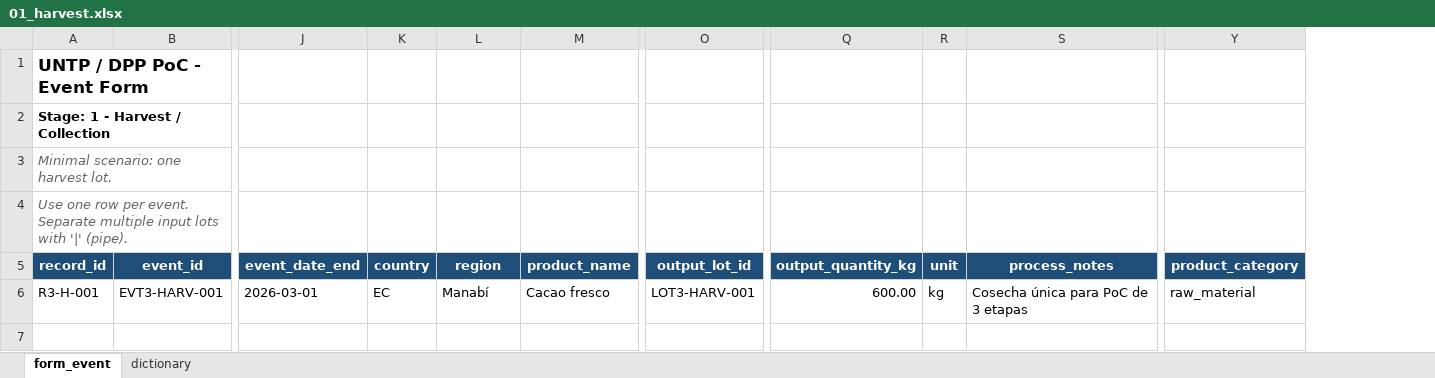
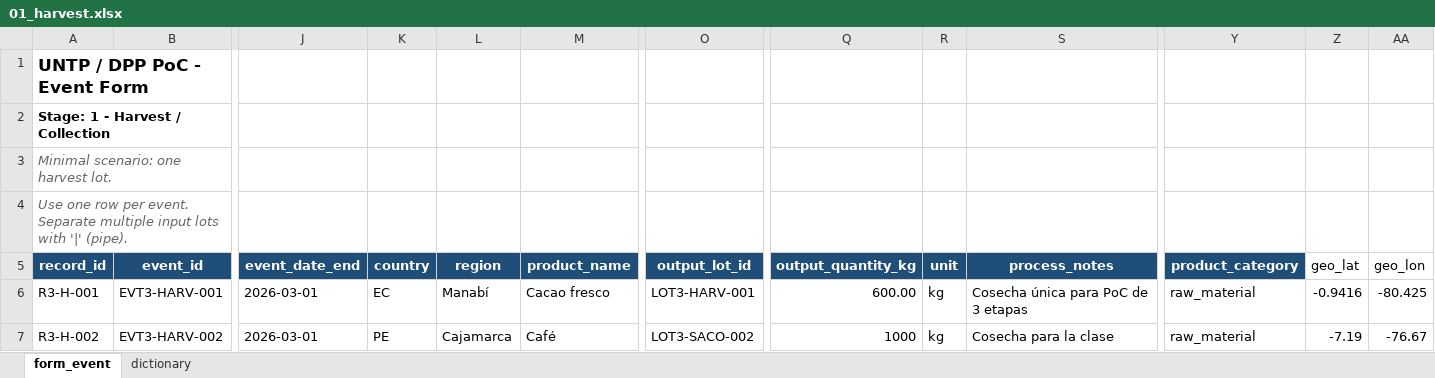
Before and after one commit to robinson-agros/ESAN-UNTP, an Excel workbook: dataset_valid_3_stage/01_harvest.xlsx, sheet form_event, drawn as a sheet; only a part is shown, gaps mark what is left out; values as stored, in another font and other column widths than the file's, no borders; table styles not drawn; rows hold the shown columns only; the diff names each change by its address in the sheet, - before the commit and + after, or states it on an @@ line.

```diff
--- a/dataset_valid_3_stage/01_harvest.xlsx (sheet form_event)
+++ b/dataset_valid_3_stage/01_harvest.xlsx (sheet form_event)
+column Z (geo_lat), row 6: -0.9416
+column AA (geo_lon), row 6: -80.425
+row 7: R3-H-002 | EVT3-HARV-002 | 2026-03-01 | PE | Cajamarca | Café | LOT3-SACO-002 | 1000 | kg | Cosecha para la clase | raw_material | -7.19 | -76.67
```
Also changed, not shown: sheet dictionary, dataset_invalid_4_stage_missing_link/03_drying.xlsx, dataset_invalid_4_stage_missing_link/04_finalization.xlsx, 16 other files.
